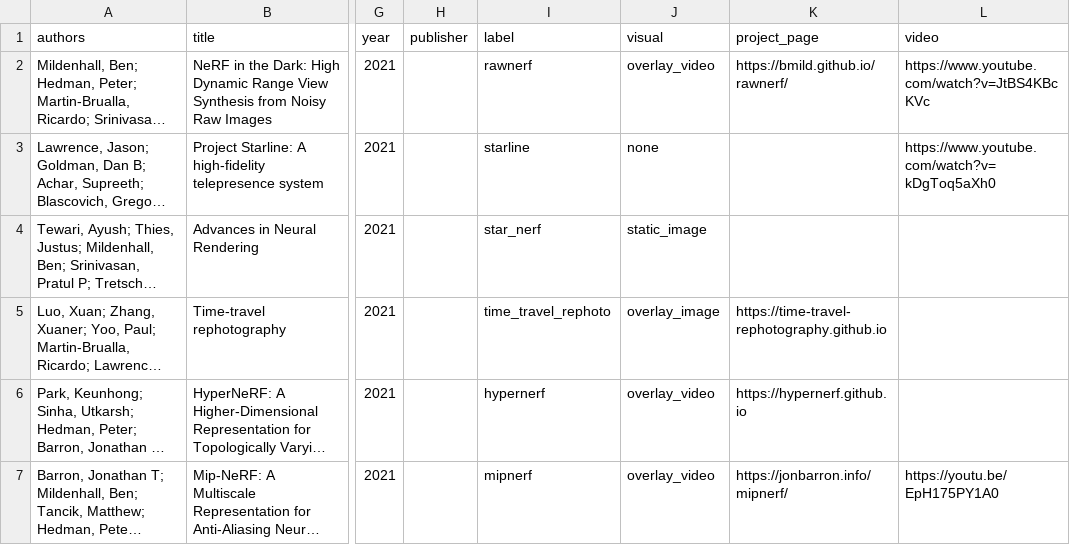
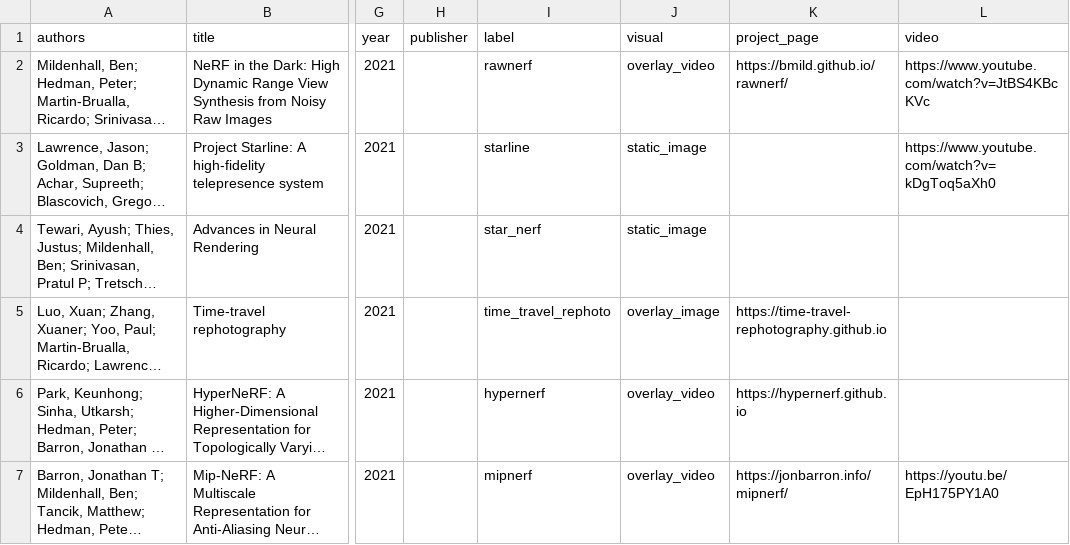
Before and after one commit to rmbrualla/rmbrualla.github.io, a CSV file: _data/publications.csv, drawn as a sheet; only a part is shown, gaps mark what is left out; long unchanged cells end in …; the diff names each change by its address in the sheet, - before the commit and + after, or states it on an @@ line.

Commit message:
Update publications.csv

```diff
--- a/_data/publications.csv
+++ b/_data/publications.csv
-J3 (visual): none
+J3 (visual): static_image
```
